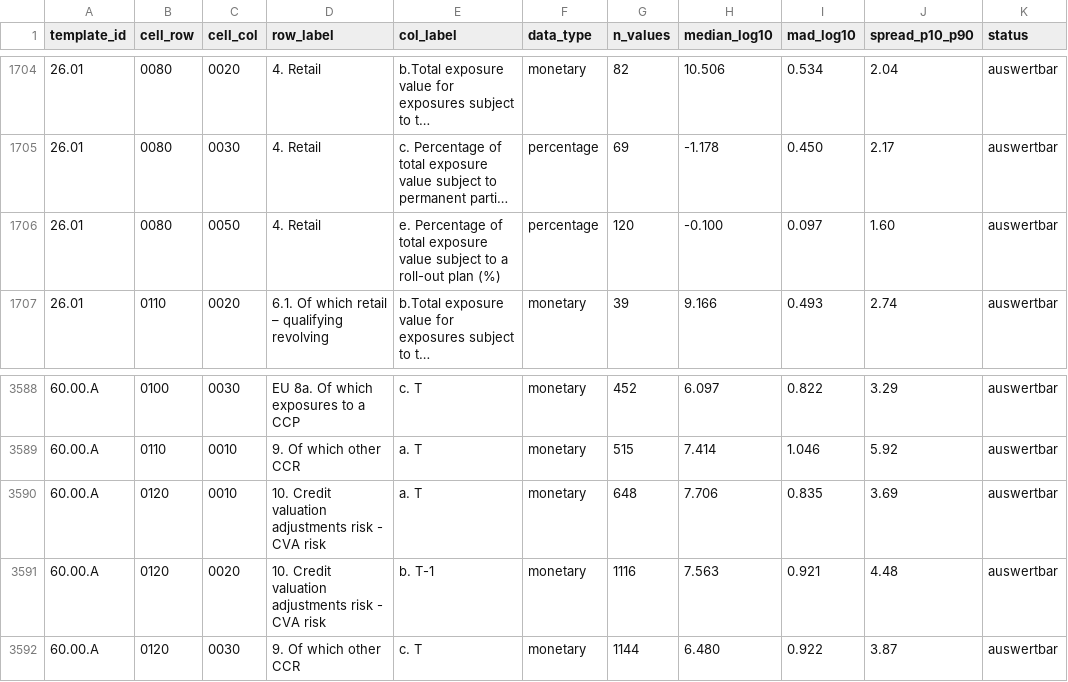
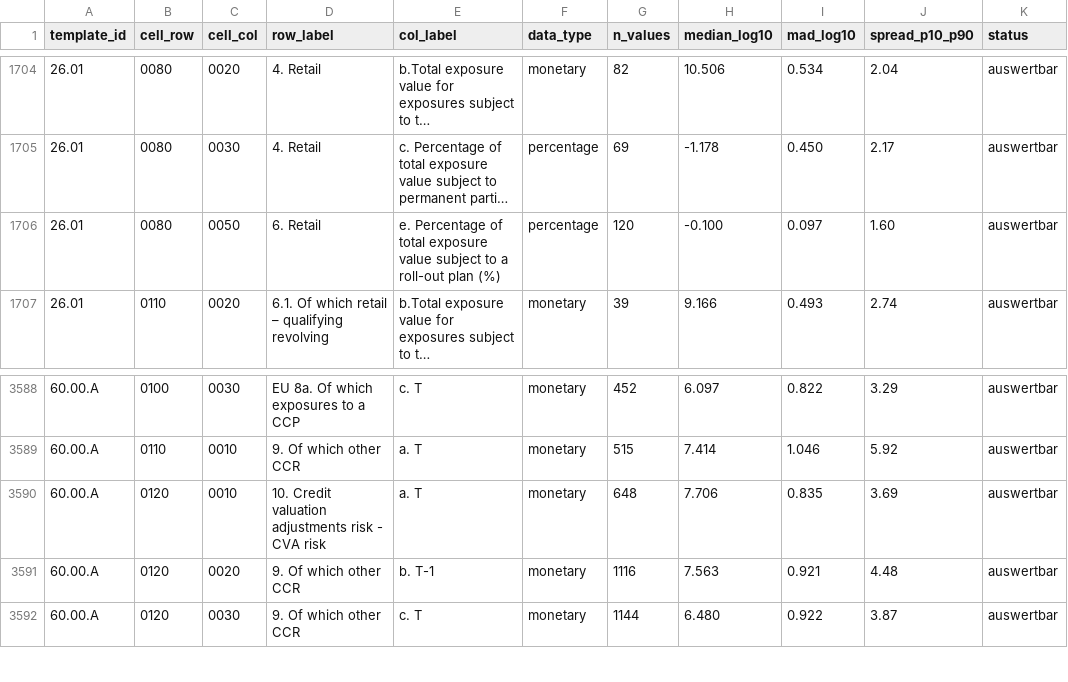
Before and after one commit to Tobias-Run/P3DH, a CSV file: interim/plausibility_cells.csv, drawn as a sheet; only a part is shown, gaps mark what is left out; long unchanged cells end in …; the diff names each change by its address in the sheet, - before the commit and + after, or states it on an @@ line.

```diff
--- a/interim/plausibility_cells.csv
+++ b/interim/plausibility_cells.csv
-D1706 (row_label): 4. Retail
+D1706 (row_label): 6. Retail
-D3591 (row_label): 10. Credit valuation adjustments risk - CVA risk
+D3591 (row_label): 9. Of which other CCR
```
Also changed, not shown: interim/plausibility_findings.csv, processed/quality_profile.csv, 6 other files.
